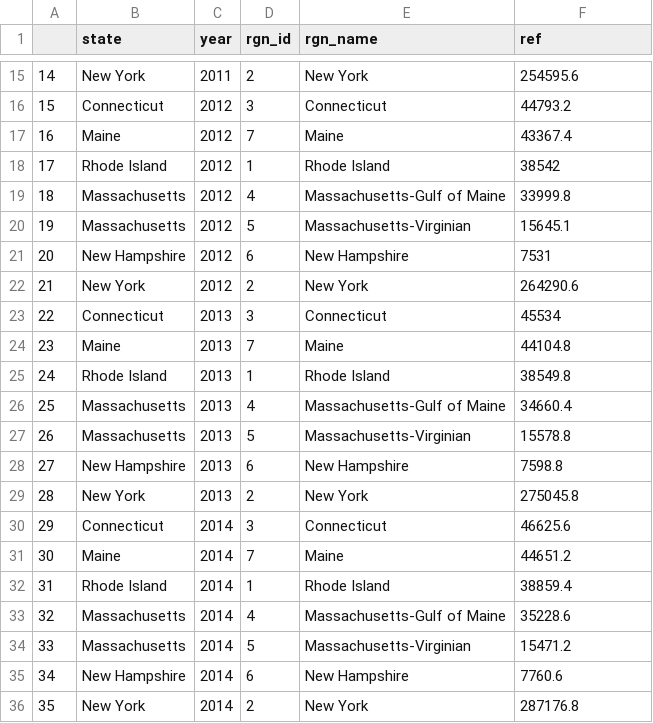
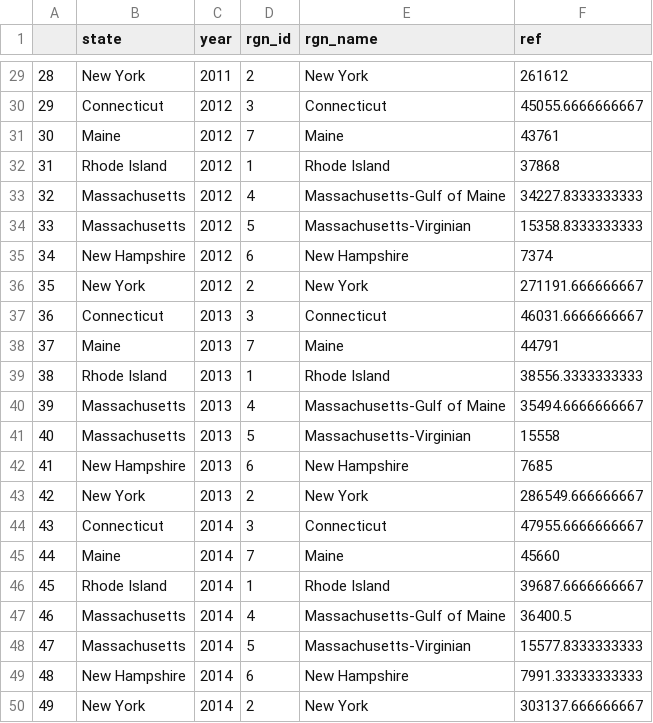
Before and after one commit to jules32/ne-scores, a CSV file: region2016/layers/le_coast_jobs_ref.csv, drawn as a sheet; only a part is shown, gaps mark what is left out; addresses are those after the commit; the diff covers the shown part only; the diff names each change by its address in the sheet, - before the commit and + after, or states it on an @@ line.

```diff
--- a/region2016/layers/le_coast_jobs_ref.csv
+++ b/region2016/layers/le_coast_jobs_ref.csv
@@ column A renumbered from row 16 down @@
-F29 (ref): 254595.6
+F29 (ref): 261612
-F30 (ref): 44793.2
+F30 (ref): 45055.6666666667
-F31 (ref): 43367.4
+F31 (ref): 43761
-F32 (ref): 38542
+F32 (ref): 37868
-F33 (ref): 33999.8
+F33 (ref): 34227.8333333333
-F34 (ref): 15645.1
+F34 (ref): 15358.8333333333
-F35 (ref): 7531
+F35 (ref): 7374
-F36 (ref): 264290.6
+F36 (ref): 271191.666666667
-F37 (ref): 45534
+F37 (ref): 46031.6666666667
-F38 (ref): 44104.8
+F38 (ref): 44791
-F39 (ref): 38549.8
+F39 (ref): 38556.3333333333
-F40 (ref): 34660.4
+F40 (ref): 35494.6666666667
-F41 (ref): 15578.8
+F41 (ref): 15558
-F42 (ref): 7598.8
+F42 (ref): 7685
-F43 (ref): 275045.8
+F43 (ref): 286549.666666667
-F44 (ref): 46625.6
+F44 (ref): 47955.6666666667
-F45 (ref): 44651.2
+F45 (ref): 45660
-F46 (ref): 38859.4
+F46 (ref): 39687.6666666667
-F47 (ref): 35228.6
+F47 (ref): 36400.5
-F48 (ref): 15471.2
+F48 (ref): 15577.8333333333
-F49 (ref): 7760.6
+F49 (ref): 7991.33333333333
-F50 (ref): 287176.8
+F50 (ref): 303137.666666667
```
Also changed, not shown: 14 added rows and 13 edited cells elsewhere in this file, region2016/layers/le_coast_wages_ref.csv, 9 other files.
